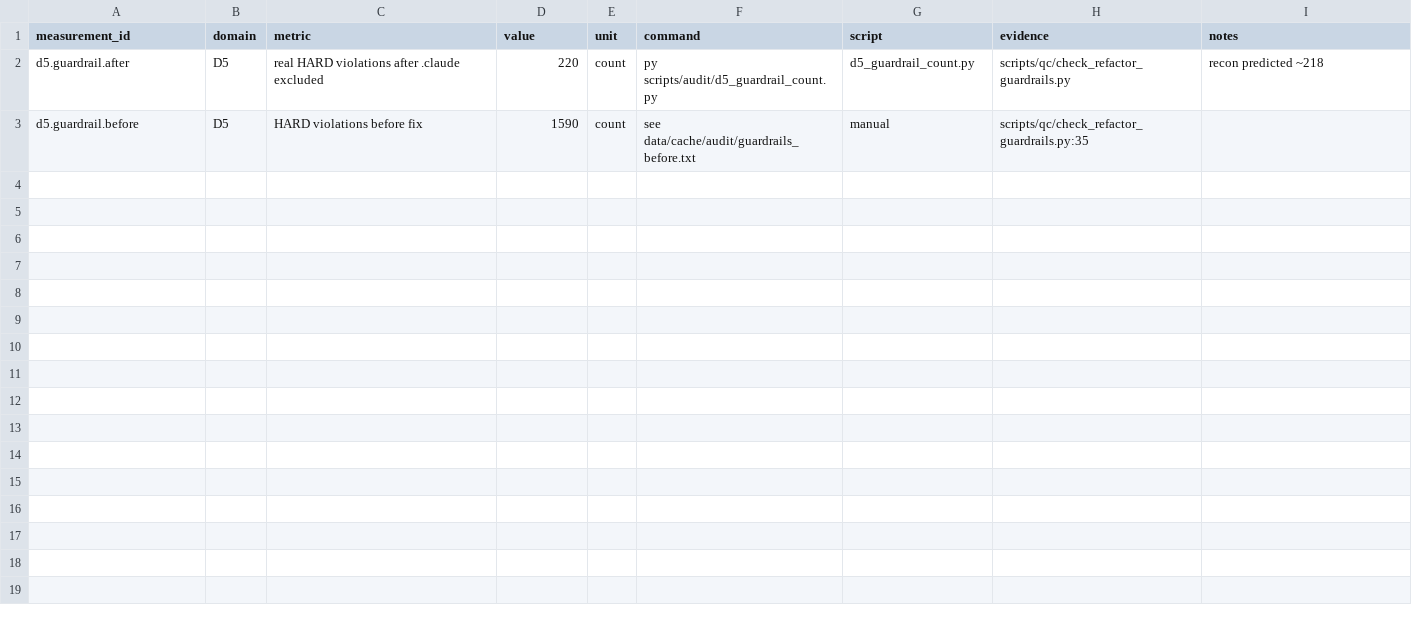
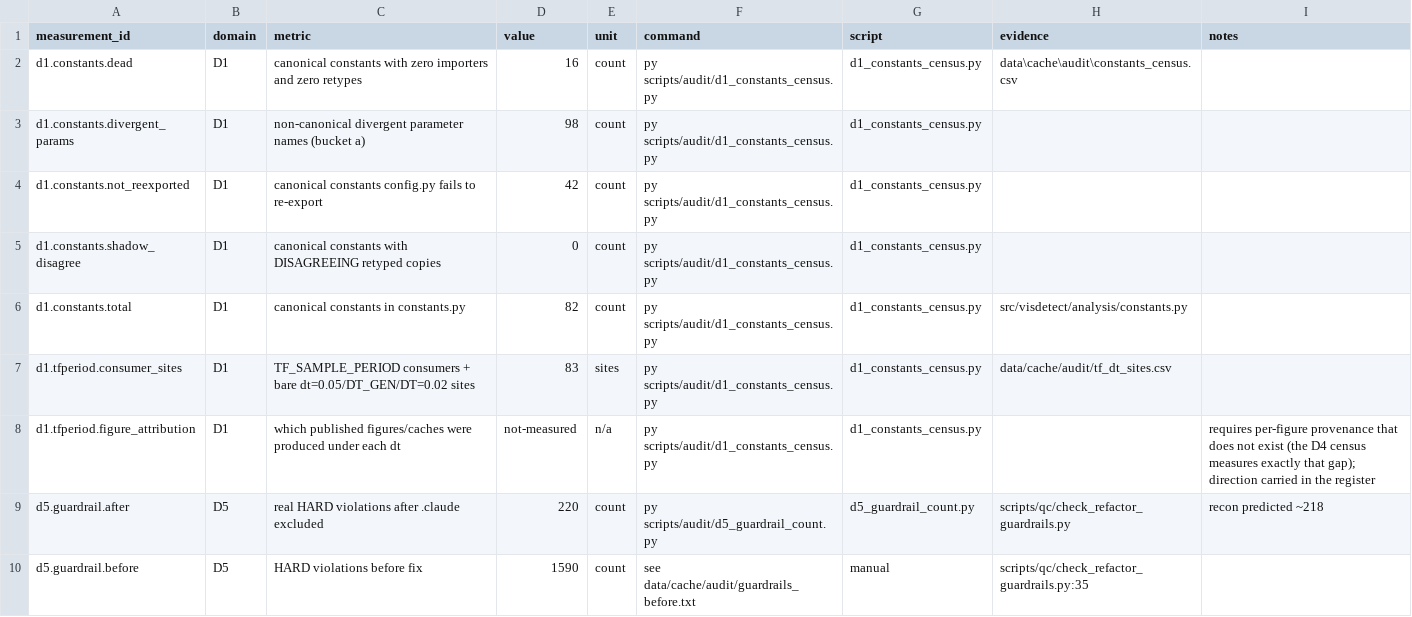
Before and after one commit to CherryGarcia-code/vis_detect_analysis_Sep2025, a CSV file: docs/audit/measurements.csv, drawn as a sheet.

```diff
--- a/docs/audit/measurements.csv
+++ b/docs/audit/measurements.csv
@@ -1,2 +1,9 @@
 measurement_id,domain,metric,value,unit,command,script,evidence,notes
+d1.constants.dead,D1,canonical constants with zero importers and zero retypes,16,count,py scripts/audit/d1_constants_census.py,d1_constants_census.py,data\cache\audit\constants_census.csv,
+d1.constants.divergent_params,D1,non-canonical divergent parameter names (bucket a),98,count,py scripts/audit/d1_constants_census.py,d1_constants_census.py,,
+d1.constants.not_reexported,D1,canonical constants config.py fails to re-export,42,count,py scripts/audit/d1_constants_census.py,d1_constants_census.py,,
+d1.constants.shadow_disagree,D1,canonical constants with DISAGREEING retyped copies,0,count,py scripts/audit/d1_constants_census.py,d1_constants_census.py,,
+d1.constants.total,D1,canonical constants in constants.py,82,count,py scripts/audit/d1_constants_census.py,d1_constants_census.py,src/visdetect/analysis/constants.py,
+d1.tfperiod.consumer_sites,D1,TF_SAMPLE_PERIOD consumers + bare dt=0.05/DT_GEN/DT=0.02 sites,83,sites,py scripts/audit/d1_constants_census.py,d1_constants_census.py,data/cache/audit/tf_dt_sites.csv,
+d1.tfperiod.figure_attribution,D1,which published figures/caches were produced under each dt,not-measured,n/a,py scripts/audit/d1_constants_census.py,d1_constants_census.py,,requires per-figure provenance that does not exist (the D4 census measures exactly that gap); direction carried in the register
 d5.guardrail.after,D5,real HARD violations after .claude excluded,220,count,py scripts/audit/d5_guardrail_count.py,d5_guardrail_count.py,scripts/qc/check_refactor_guardrails.py,recon predicted ~218
```
Also changed, not shown: 4 other files.
